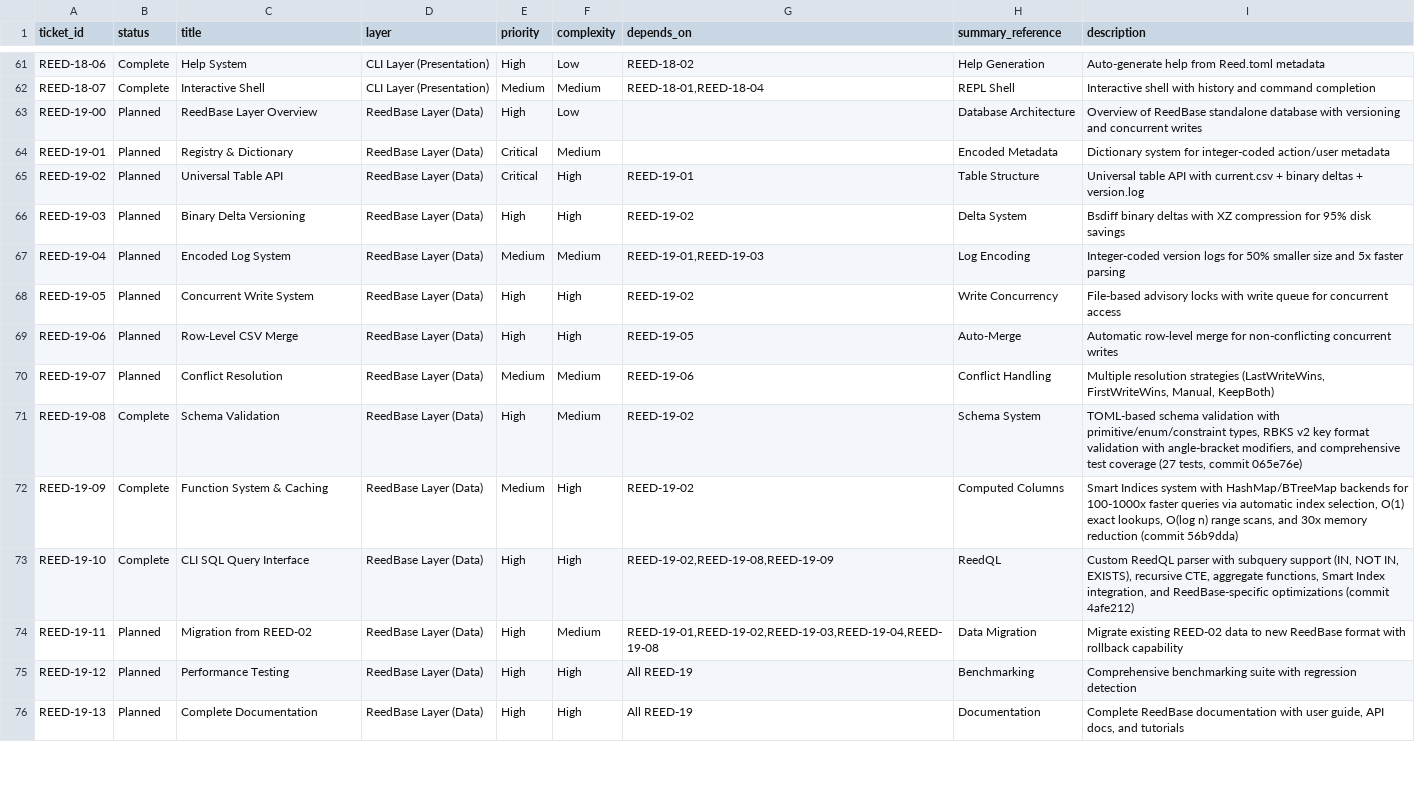
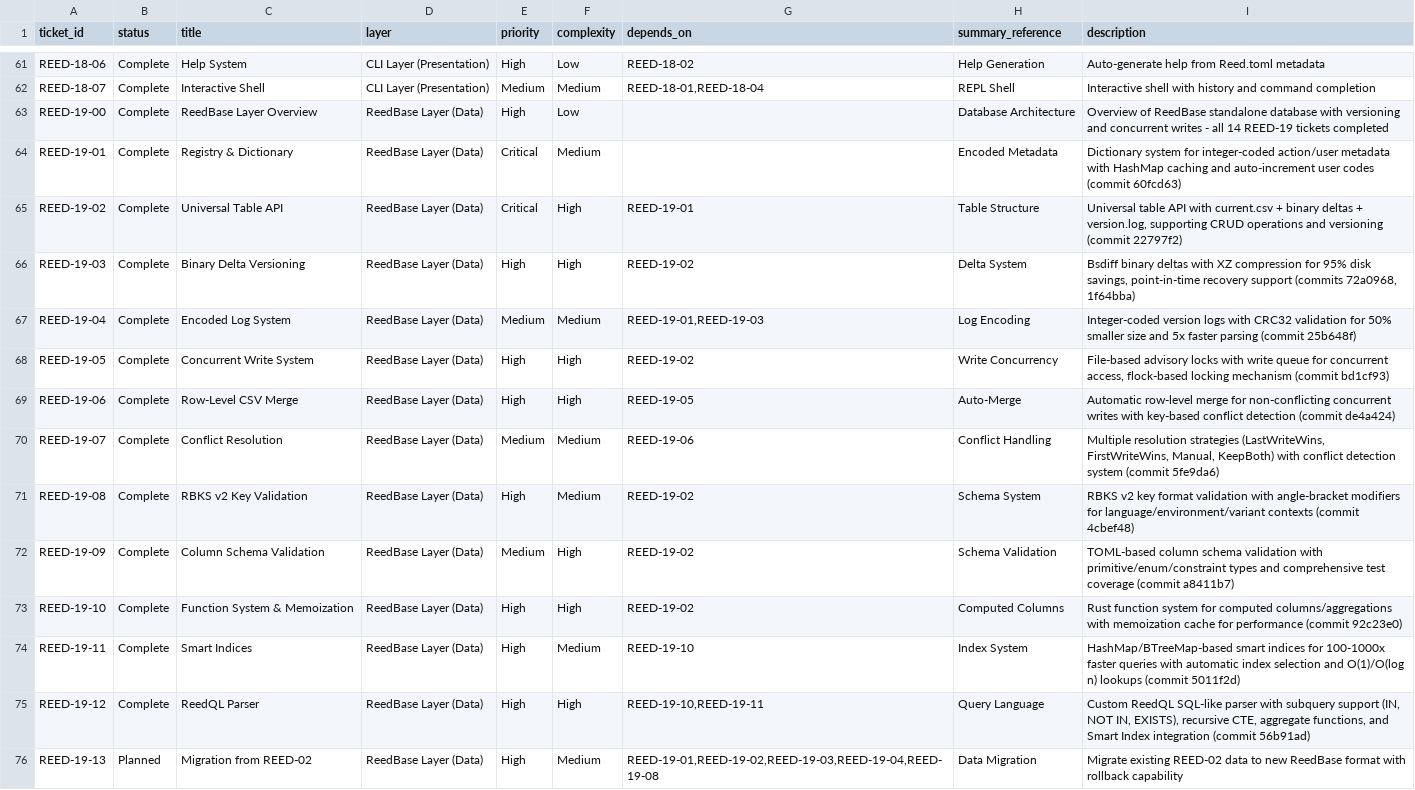
Before and after one commit to vvoss-dev/ReedCMS, a CSV file: _workbench/Tickets/ticket-index.csv, drawn as a sheet; only a part is shown, gaps mark what is left out; the diff covers the shown part only; the diff names each change by its address in the sheet, - before the commit and + after, or states it on an @@ line.

Commit message:
docs: correct REED-19 ticket numbering in ticket-index.csv
Fixed ticket number misalignment between ticket files and index:

REED-19-08: Schema Validation → RBKS v2 Key Validation (commit 4cbef48)
REED-19-09: Function System → Column Schema Validation (commit a8411b7)
REED-19-10: ReedQL → Function System & Memoization (commit 92c23e0)
REED-19-11: Migration → Smart Indices (commit 5011f2d)
REED-19-12: Performance → ReedQL Parser (commit 56b91ad)

Added missing tickets to index:
- REED-19-13: Migration from REED-02 (Planned)
- REED-19-14: Performance Testing (Planned)
- REED-19-15: Complete Documentation (Planned)
- REED-19-16-18: P2P distributed database tickets (Planned)

Status: 16 of 19 REED-19 tickets complete (13-15 and 16-18 remaining)

```diff
--- a/_workbench/Tickets/ticket-index.csv
+++ b/_workbench/Tickets/ticket-index.csv
-B63:B70 (status): Planned
+B63:B70 (status): Complete
-I63 (description): …concurrent writes
+I63 (description): …concurrent writes - all 14 REED-19 tickets completed
-I64 (description): …action/user metadata
+I64 (description): …action/user metadata with HashMap caching and auto-increment user codes (commit 60fcd63)
-I65 (description): …deltas + version.log
+I65 (description): …deltas + version.log, supporting CRUD operations and versioning (commit 22797f2)
-I66 (description): …95% disk savings
+I66 (description): …95% disk savings, point-in-time recovery support (commits 72a0968, 1f64bba)
-I67 (description): …version logs for 50% smaller size and 5x faster parsing
+I67 (description): …version logs with CRC32 validation for 50% smaller size and 5x faster parsing (commit 25b648f)
-I68 (description): …for concurrent access
+I68 (description): …for concurrent access, flock-based locking mechanism (commit bd1cf93)
-I69 (description): …concurrent writes
+I69 (description): …concurrent writes with key-based conflict detection (commit de4a424)
-I70 (description): …Manual, KeepBoth)
+I70 (description): …Manual, KeepBoth) with conflict detection system (commit 5fe9da6)
-C71 (title): Schema Validation
+C71 (title): RBKS v2 Key Validation
-I71 (description): TOML-based schema validation with primitive/enum/constraint types, RBKS v2 key format validation with angle-bracket modifiers, and comprehensive test coverage (27 tests, commit 065e76e)
+I71 (description): RBKS v2 key format validation with angle-bracket modifiers for language/environment/variant contexts (commit 4cbef48)
-C72 (title): Function System & Caching
+C72 (title): Column Schema Validation
-H72 (summary_reference): Computed Columns
+H72 (summary_reference): Schema Validation
-I72 (description): Smart Indices system with HashMap/BTreeMap backends for 100-1000x faster queries via automatic index selection, O(1) exact lookups, O(log n) range scans, and 30x memory reduction (commit 56b9dda)
+I72 (description): TOML-based column schema validation with primitive/enum/constraint types and comprehensive test coverage (commit a8411b7)
-C73 (title): CLI SQL Query Interface
+C73 (title): Function System & Memoization
-G73 (depends_on): REED-19-02,REED-19-08,REED-19-09
+G73 (depends_on): REED-19-02
-H73 (summary_reference): ReedQL
+H73 (summary_reference): Computed Columns
-I73 (description): Custom ReedQL parser with subquery support (IN, NOT IN, EXISTS), recursive CTE, aggregate functions, Smart Index integration, and ReedBase-specific optimizations (commit 4afe212)
+I73 (description): Rust function system for computed columns/aggregations with memoization cache for performance (commit 92c23e0)
-B74:B75 (status): Planned
+B74:B75 (status): Complete
-C74 (title): Migration from REED-02
+C74 (title): Smart Indices
-G74 (depends_on): REED-19-01,REED-19-02,REED-19-03,REED-19-04,REED-19-08
+G74 (depends_on): REED-19-10
-H74 (summary_reference): Data Migration
+H74 (summary_reference): Index System
-I74 (description): Migrate existing REED-02 data to new ReedBase format with rollback capability
+I74 (description): HashMap/BTreeMap-based smart indices for 100-1000x faster queries with automatic index selection and O(1)/O(log n) lookups (commit 5011f2d)
-C75 (title): Performance Testing
+C75 (title): ReedQL Parser
-G75 (depends_on): All REED-19
+G75 (depends_on): REED-19-10,REED-19-11
-H75 (summary_reference): Benchmarking
+H75 (summary_reference): Query Language
-I75 (description): Comprehensive benchmarking suite with regression detection
+I75 (description): Custom ReedQL SQL-like parser with subquery support (IN, NOT IN, EXISTS), recursive CTE, aggregate functions, and Smart Index integration (commit 56b91ad)
-C76 (title): Complete Documentation
+C76 (title): Migration from REED-02
-F76 (complexity): High
+F76 (complexity): Medium
-G76 (depends_on): All REED-19
+G76 (depends_on): REED-19-01,REED-19-02,REED-19-03,REED-19-04,REED-19-08
-H76 (summary_reference): Documentation
+H76 (summary_reference): Data Migration
-I76 (description): Complete ReedBase documentation with user guide, API docs, and tutorials
+I76 (description): Migrate existing REED-02 data to new ReedBase format with rollback capability
```
Also changed, not shown: 5 added rows elsewhere in this file.
